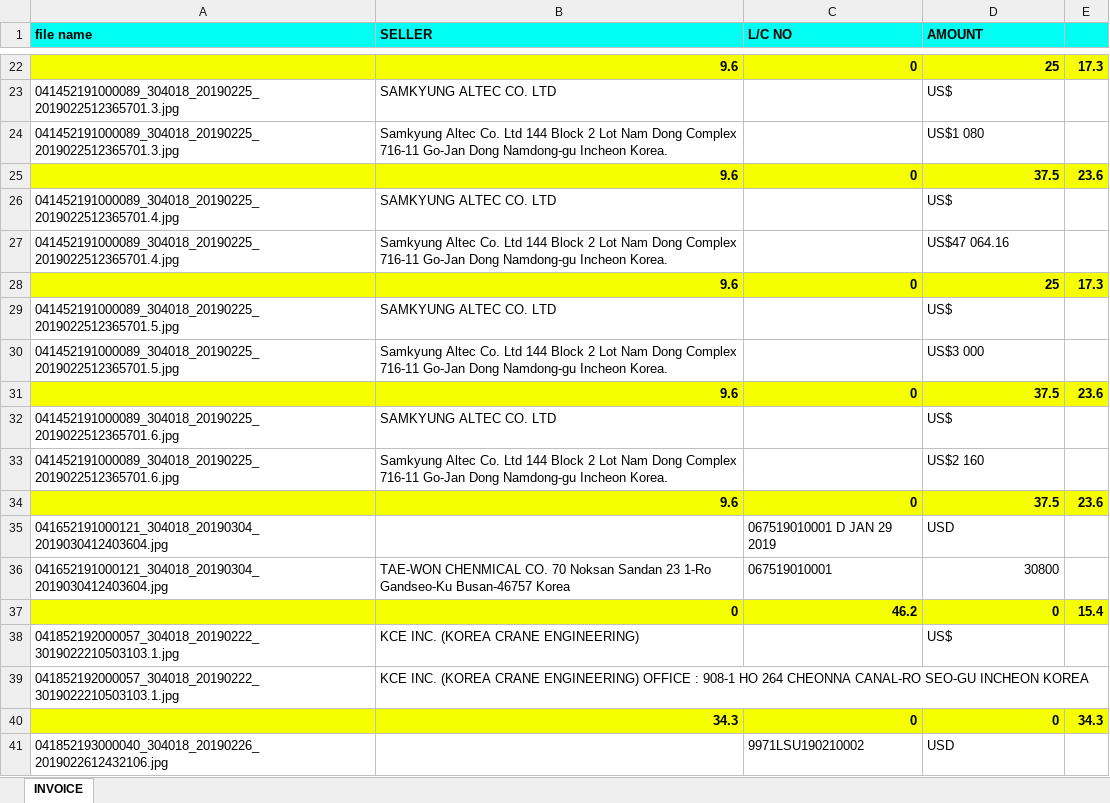
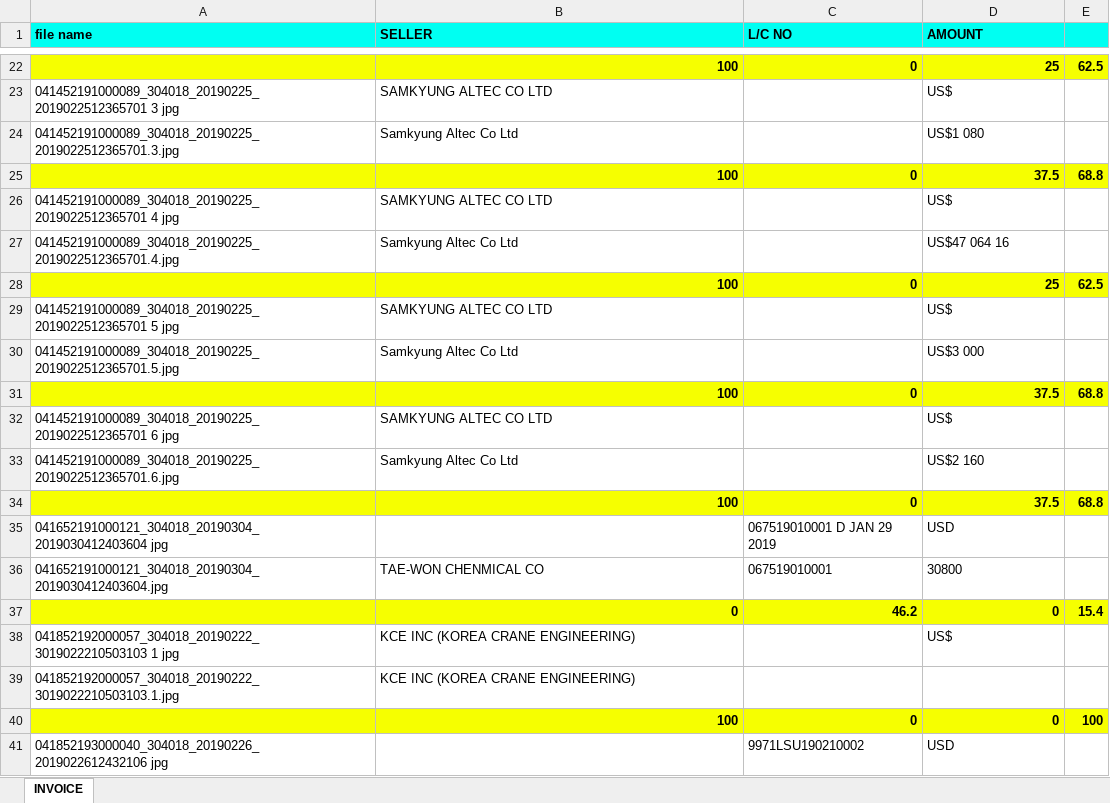
Before and after one commit to bullseye73/python, an Excel workbook: IBK/excel/INVOICE_ret_INVOICE_result_0709_01.xlsx, sheet INVOICE, drawn as a sheet; only a part is shown, gaps mark what is left out; values as stored, in another font and other column widths than the file's, no borders; the diff covers the shown part only; the diff names each change by its address in the sheet, - before the commit and + after, or states it on an @@ line.

Commit message:
INVOICE 정답지 업데이트 및 테스트

```diff
--- a/IBK/excel/INVOICE_ret_INVOICE_result_0709_01.xlsx (sheet INVOICE)
+++ b/IBK/excel/INVOICE_ret_INVOICE_result_0709_01.xlsx (sheet INVOICE)
-B22 (SELLER): 9.6
+B22 (SELLER): 100
-E22: 17.3
+E22: 62.5
-A23 (file name): 041452191000089_304018_20190225_2019022512365701.3.jpg
+A23 (file name): 041452191000089_304018_20190225_2019022512365701 3 jpg
-B23 (SELLER): SAMKYUNG ALTEC CO. LTD
+B23 (SELLER): SAMKYUNG ALTEC CO LTD
-B24 (SELLER): Samkyung Altec Co. Ltd 144 Block 2 Lot Nam Dong Complex 716-11 Go-Jan Dong Namdong-gu Incheon Korea.
+B24 (SELLER): Samkyung Altec Co Ltd
-B25 (SELLER): 9.6
+B25 (SELLER): 100
-E25: 23.6
+E25: 68.8
-A26 (file name): 041452191000089_304018_20190225_2019022512365701.4.jpg
+A26 (file name): 041452191000089_304018_20190225_2019022512365701 4 jpg
-B26 (SELLER): SAMKYUNG ALTEC CO. LTD
+B26 (SELLER): SAMKYUNG ALTEC CO LTD
-B27 (SELLER): Samkyung Altec Co. Ltd 144 Block 2 Lot Nam Dong Complex 716-11 Go-Jan Dong Namdong-gu Incheon Korea.
+B27 (SELLER): Samkyung Altec Co Ltd
-D27 (AMOUNT): US$47 064.16
+D27 (AMOUNT): US$47 064 16
-B28 (SELLER): 9.6
+B28 (SELLER): 100
-E28: 17.3
+E28: 62.5
-A29 (file name): 041452191000089_304018_20190225_2019022512365701.5.jpg
+A29 (file name): 041452191000089_304018_20190225_2019022512365701 5 jpg
-B29 (SELLER): SAMKYUNG ALTEC CO. LTD
+B29 (SELLER): SAMKYUNG ALTEC CO LTD
-B30 (SELLER): Samkyung Altec Co. Ltd 144 Block 2 Lot Nam Dong Complex 716-11 Go-Jan Dong Namdong-gu Incheon Korea.
+B30 (SELLER): Samkyung Altec Co Ltd
-B31 (SELLER): 9.6
+B31 (SELLER): 100
-E31: 23.6
+E31: 68.8
-A32 (file name): 041452191000089_304018_20190225_2019022512365701.6.jpg
+A32 (file name): 041452191000089_304018_20190225_2019022512365701 6 jpg
-B32 (SELLER): SAMKYUNG ALTEC CO. LTD
+B32 (SELLER): SAMKYUNG ALTEC CO LTD
-B33 (SELLER): Samkyung Altec Co. Ltd 144 Block 2 Lot Nam Dong Complex 716-11 Go-Jan Dong Namdong-gu Incheon Korea.
+B33 (SELLER): Samkyung Altec Co Ltd
-B34 (SELLER): 9.6
+B34 (SELLER): 100
-E34: 23.6
+E34: 68.8
-A35 (file name): 041652191000121_304018_20190304_2019030412403604.jpg
+A35 (file name): 041652191000121_304018_20190304_2019030412403604 jpg
-B36 (SELLER): TAE-WON CHENMICAL CO. 70 Noksan Sandan 23 1-Ro Gandseo-Ku Busan-46757 Korea
+B36 (SELLER): TAE-WON CHENMICAL CO
-D36 alignment: right
+D36 alignment: left
-A38 (file name): 041852192000057_304018_20190222_3019022210503103.1.jpg
+A38 (file name): 041852192000057_304018_20190222_3019022210503103 1 jpg
-B38 (SELLER): KCE INC. (KOREA CRANE ENGINEERING)
+B38 (SELLER): KCE INC (KOREA CRANE ENGINEERING)
-B39 (SELLER): KCE INC. (KOREA CRANE ENGINEERING) OFFICE : 908-1 HO 264 CHEONNA CANAL-RO SEO-GU INCHEON KOREA
+B39 (SELLER): KCE INC (KOREA CRANE ENGINEERING)
-B40 (SELLER): 34.3
+B40 (SELLER): 100
-E40: 34.3
+E40: 100
-A41 (file name): 041852193000040_304018_20190226_2019022612432106.jpg
+A41 (file name): 041852193000040_304018_20190226_2019022612432106 jpg
```
Also changed, not shown: 3 added rows, 3 removed rows and 185 edited cells elsewhere in this sheet, IBK/excel/INVOICE_result_0709_01.xlsx, IBK/excel/RA_INVOICE_result_0702.xlsx.
